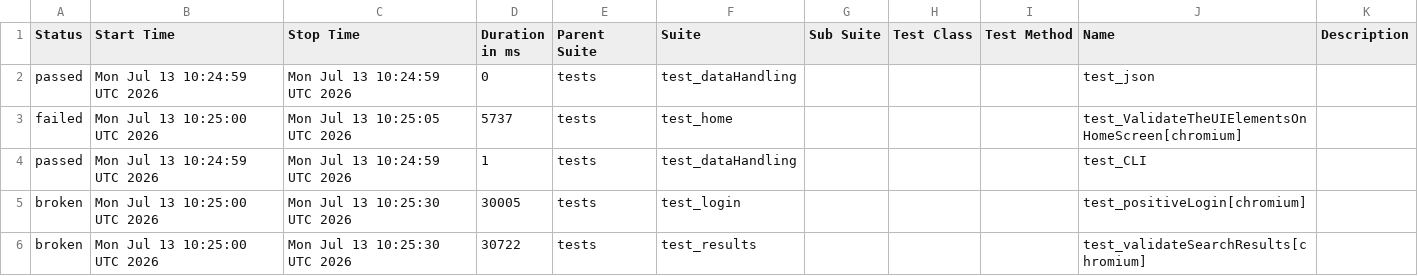
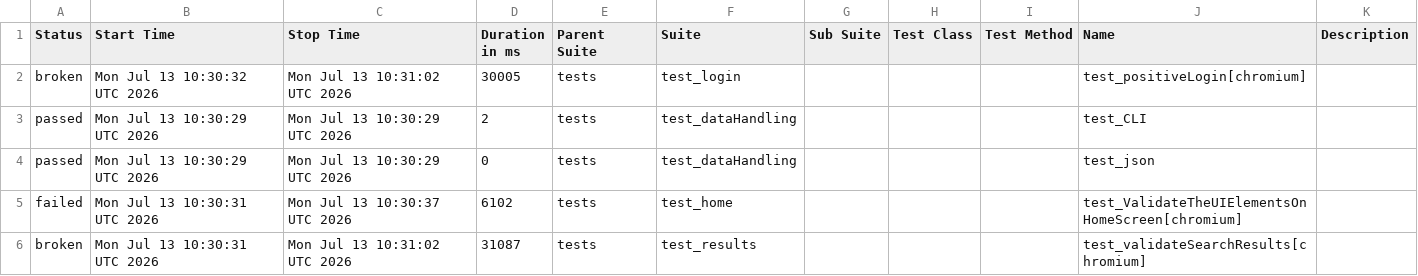
Before and after one commit to Nikitha22735/playwrightPython_POM_Suvarchala, a CSV file: data/suites.csv, drawn as a sheet.

```diff
--- a/data/suites.csv
+++ b/data/suites.csv
@@ -1,6 +1,6 @@
 "Status","Start Time","Stop Time","Duration in ms","Parent Suite","Suite","Sub Suite","Test Class","Test Method","Name","Description"
-"passed","Mon Jul 13 10:24:59 UTC 2026","Mon Jul 13 10:24:59 UTC 2026","0","tests","test_dataHandling","","","","test_json",""
-"failed","Mon Jul 13 10:25:00 UTC 2026","Mon Jul 13 10:25:05 UTC 2026","5737","tests","test_home","","","","test_ValidateTheUIElementsOnHomeScreen[chromium]",""
-"passed","Mon Jul 13 10:24:59 UTC 2026","Mon Jul 13 10:24:59 UTC 2026","1","tests","test_dataHandling","","","","test_CLI",""
-"broken","Mon Jul 13 10:25:00 UTC 2026","Mon Jul 13 10:25:30 UTC 2026","30005","tests","test_login","","","","test_positiveLogin[chromium]",""
-"broken","Mon Jul 13 10:25:00 UTC 2026","Mon Jul 13 10:25:30 UTC 2026","30722","tests","test_results","","","","test_validateSearchResults[chromium]",""
+"broken","Mon Jul 13 10:30:32 UTC 2026","Mon Jul 13 10:31:02 UTC 2026","30005","tests","test_login","","","","test_positiveLogin[chromium]",""
+"passed","Mon Jul 13 10:30:29 UTC 2026","Mon Jul 13 10:30:29 UTC 2026","2","tests","test_dataHandling","","","","test_CLI",""
+"passed","Mon Jul 13 10:30:29 UTC 2026","Mon Jul 13 10:30:29 UTC 2026","0","tests","test_dataHandling","","","","test_json",""
+"failed","Mon Jul 13 10:30:31 UTC 2026","Mon Jul 13 10:30:37 UTC 2026","6102","tests","test_home","","","","test_ValidateTheUIElementsOnHomeScreen[chromium]",""
+"broken","Mon Jul 13 10:30:31 UTC 2026","Mon Jul 13 10:31:02 UTC 2026","31087","tests","test_results","","","","test_validateSearchResults[chromium]",""
```
Also changed, not shown: 29 other files.
